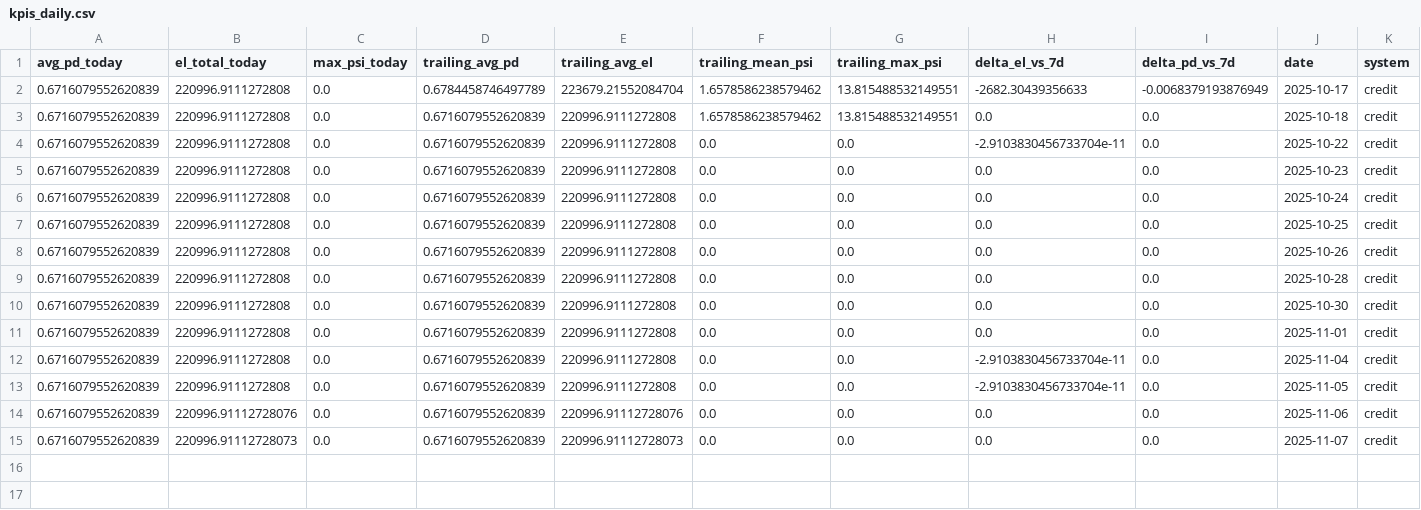
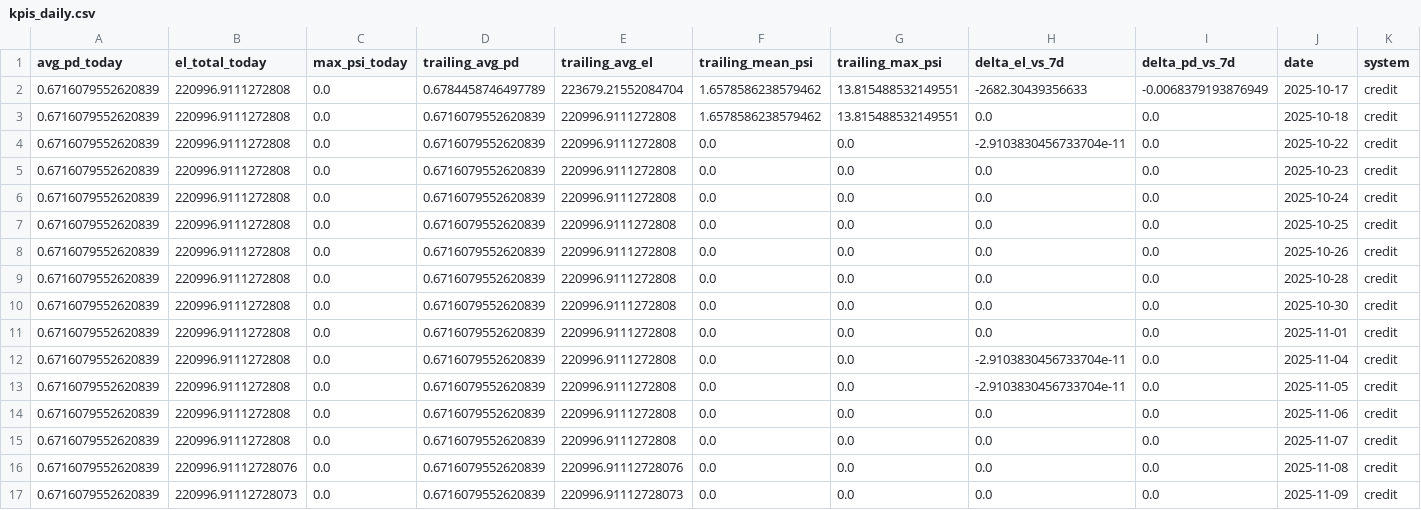
Before and after one commit to Rachitshah55/risk_analysis_flagship, a CSV file: docs_global/bi/credit/kpis_daily.csv, drawn as a sheet.

Commit message:
chore: checkpoint before credit-api done + slack 0.2

```diff
--- a/docs_global/bi/credit/kpis_daily.csv
+++ b/docs_global/bi/credit/kpis_daily.csv
@@ -13,3 +13,5 @@ avg_pd_today,el_total_today,max_psi_today,trailing_avg_pd,trailing_avg_el,traili
 0.6716079552620839,220996.9111272808,0.0,0.6716079552620839,220996.9111272808,0.0,0.0,-2.9103830456733704e-11,0.0,2025-11-05,credit
-0.6716079552620839,220996.91112728076,0.0,0.6716079552620839,220996.91112728076,0.0,0.0,0.0,0.0,2025-11-06,credit
-0.6716079552620839,220996.91112728073,0.0,0.6716079552620839,220996.91112728073,0.0,0.0,0.0,0.0,2025-11-07,credit
+0.6716079552620839,220996.9111272808,0.0,0.6716079552620839,220996.9111272808,0.0,0.0,0.0,0.0,2025-11-06,credit
+0.6716079552620839,220996.9111272808,0.0,0.6716079552620839,220996.9111272808,0.0,0.0,0.0,0.0,2025-11-07,credit
+0.6716079552620839,220996.91112728076,0.0,0.6716079552620839,220996.91112728076,0.0,0.0,0.0,0.0,2025-11-08,credit
+0.6716079552620839,220996.91112728073,0.0,0.6716079552620839,220996.91112728073,0.0,0.0,0.0,0.0,2025-11-09,credit
```
Also changed, not shown: docs_global/bi/fraud/kpis_daily.csv, docs_global/bi/fraud/metrics_daily.csv, 37 other files.
